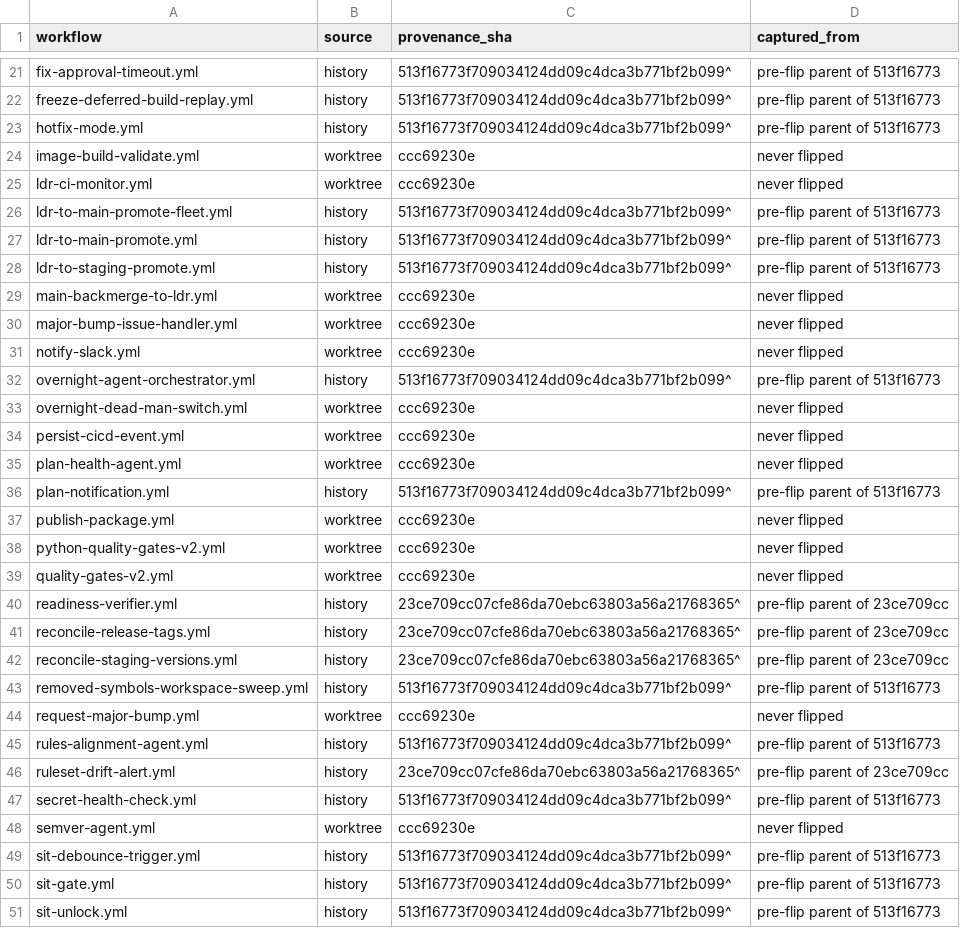
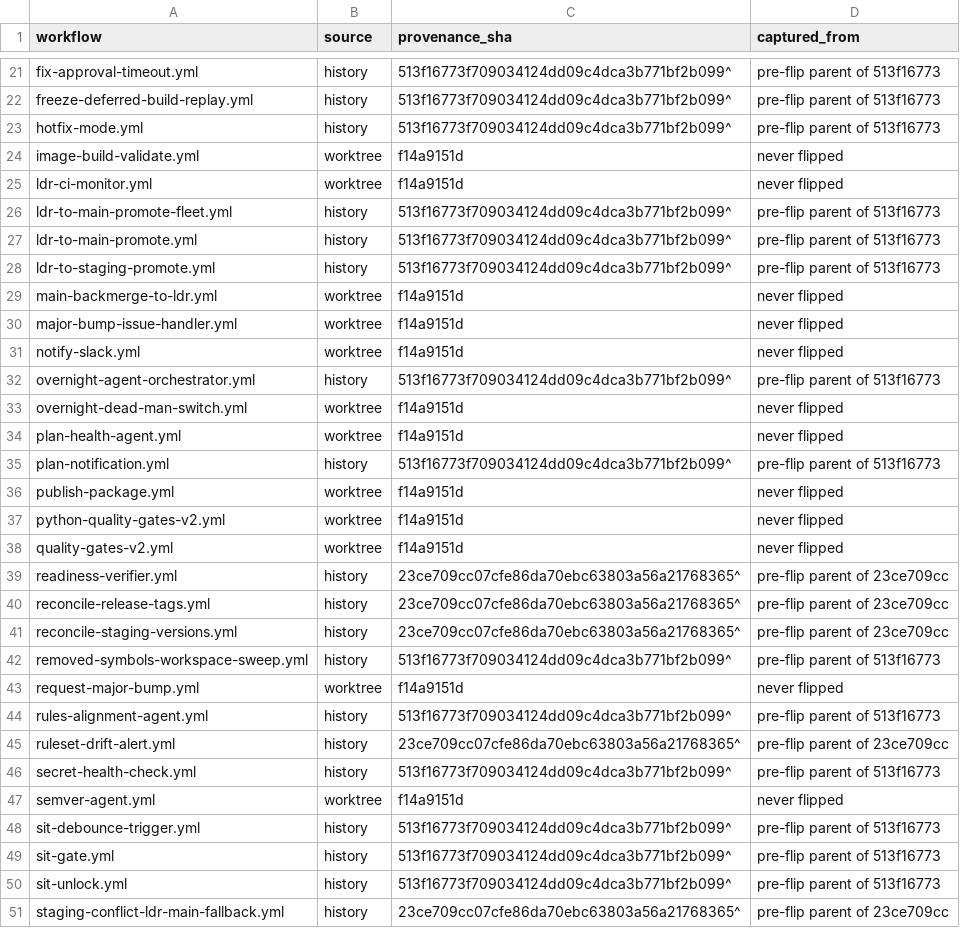
Before and after one commit to IggyIkenna/unified-trading-pm, a TSV file: scripts/self-hosted-runners/hosted-baseline/MANIFEST.tsv, drawn as a sheet; only a part is shown, gaps mark what is left out; the shorter side is filled out with more unchanged rows; the diff covers the shown part only.

```diff
--- a/scripts/self-hosted-runners/hosted-baseline/MANIFEST.tsv
+++ b/scripts/self-hosted-runners/hosted-baseline/MANIFEST.tsv
@@ -23,4 +23,4 @@ freeze-deferred-build-replay.yml	history	513f16773f709034124dd09c4dca3b771bf2b09
 hotfix-mode.yml	history	513f16773f709034124dd09c4dca3b771bf2b099^	pre-flip parent of 513f16773
-image-build-validate.yml	worktree	ccc69230e	never flipped
-ldr-ci-monitor.yml	worktree	ccc69230e	never flipped
+image-build-validate.yml	worktree	f14a9151d	never flipped
+ldr-ci-monitor.yml	worktree	f14a9151d	never flipped
 ldr-to-main-promote-fleet.yml	history	513f16773f709034124dd09c4dca3b771bf2b099^	pre-flip parent of 513f16773
@@ -28,13 +28,12 @@ ldr-to-main-promote.yml	history	513f16773f709034124dd09c4dca3b771bf2b099^	pre-fl
 ldr-to-staging-promote.yml	history	513f16773f709034124dd09c4dca3b771bf2b099^	pre-flip parent of 513f16773
-main-backmerge-to-ldr.yml	worktree	ccc69230e	never flipped
-major-bump-issue-handler.yml	worktree	ccc69230e	never flipped
-notify-slack.yml	worktree	ccc69230e	never flipped
+main-backmerge-to-ldr.yml	worktree	f14a9151d	never flipped
+major-bump-issue-handler.yml	worktree	f14a9151d	never flipped
+notify-slack.yml	worktree	f14a9151d	never flipped
 overnight-agent-orchestrator.yml	history	513f16773f709034124dd09c4dca3b771bf2b099^	pre-flip parent of 513f16773
-overnight-dead-man-switch.yml	worktree	ccc69230e	never flipped
-persist-cicd-event.yml	worktree	ccc69230e	never flipped
-plan-health-agent.yml	worktree	ccc69230e	never flipped
+overnight-dead-man-switch.yml	worktree	f14a9151d	never flipped
+plan-health-agent.yml	worktree	f14a9151d	never flipped
 plan-notification.yml	history	513f16773f709034124dd09c4dca3b771bf2b099^	pre-flip parent of 513f16773
-publish-package.yml	worktree	ccc69230e	never flipped
-python-quality-gates-v2.yml	worktree	ccc69230e	never flipped
-quality-gates-v2.yml	worktree	ccc69230e	never flipped
+publish-package.yml	worktree	f14a9151d	never flipped
+python-quality-gates-v2.yml	worktree	f14a9151d	never flipped
+quality-gates-v2.yml	worktree	f14a9151d	never flipped
 readiness-verifier.yml	history	23ce709cc07cfe86da70ebc63803a56a21768365^	pre-flip parent of 23ce709cc
@@ -43,3 +42,3 @@ reconcile-staging-versions.yml	history	23ce709cc07cfe86da70ebc63803a56a21768365^
 removed-symbols-workspace-sweep.yml	history	513f16773f709034124dd09c4dca3b771bf2b099^	pre-flip parent of 513f16773
-request-major-bump.yml	worktree	ccc69230e	never flipped
+request-major-bump.yml	worktree	f14a9151d	never flipped
 rules-alignment-agent.yml	history	513f16773f709034124dd09c4dca3b771bf2b099^	pre-flip parent of 513f16773
@@ -47,3 +46,3 @@ ruleset-drift-alert.yml	history	23ce709cc07cfe86da70ebc63803a56a21768365^	pre-fl
 secret-health-check.yml	history	513f16773f709034124dd09c4dca3b771bf2b099^	pre-flip parent of 513f16773
-semver-agent.yml	worktree	ccc69230e	never flipped
+semver-agent.yml	worktree	f14a9151d	never flipped
 sit-debounce-trigger.yml	history	513f16773f709034124dd09c4dca3b771bf2b099^	pre-flip parent of 513f16773
```
Also changed, not shown: 6 edited cells elsewhere in this file, 2 other files.
